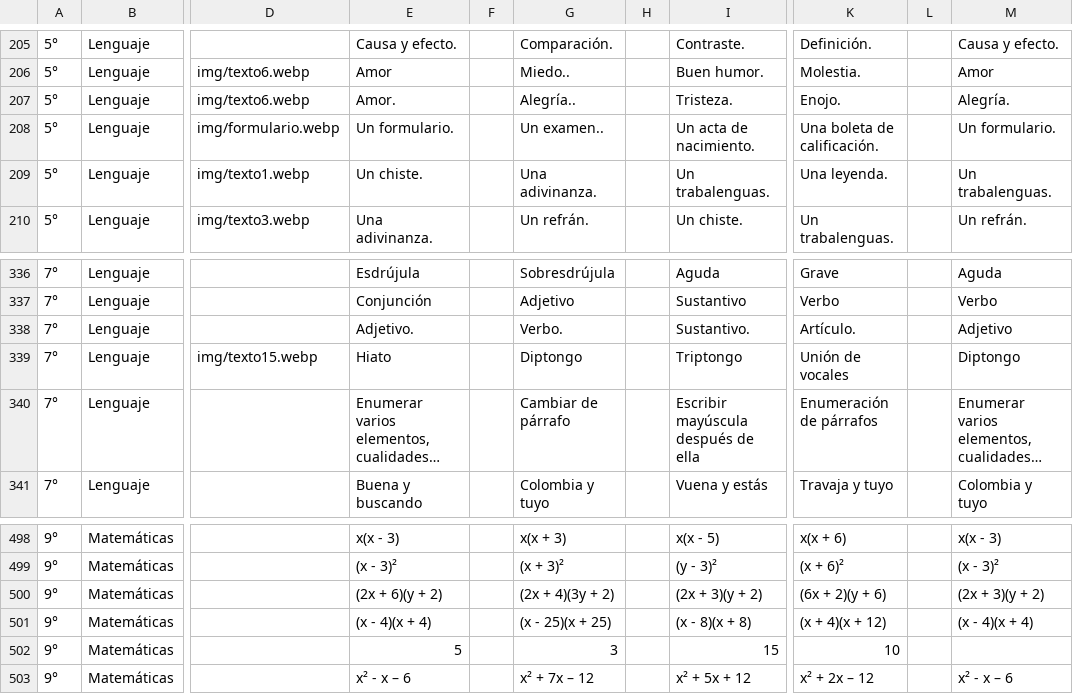
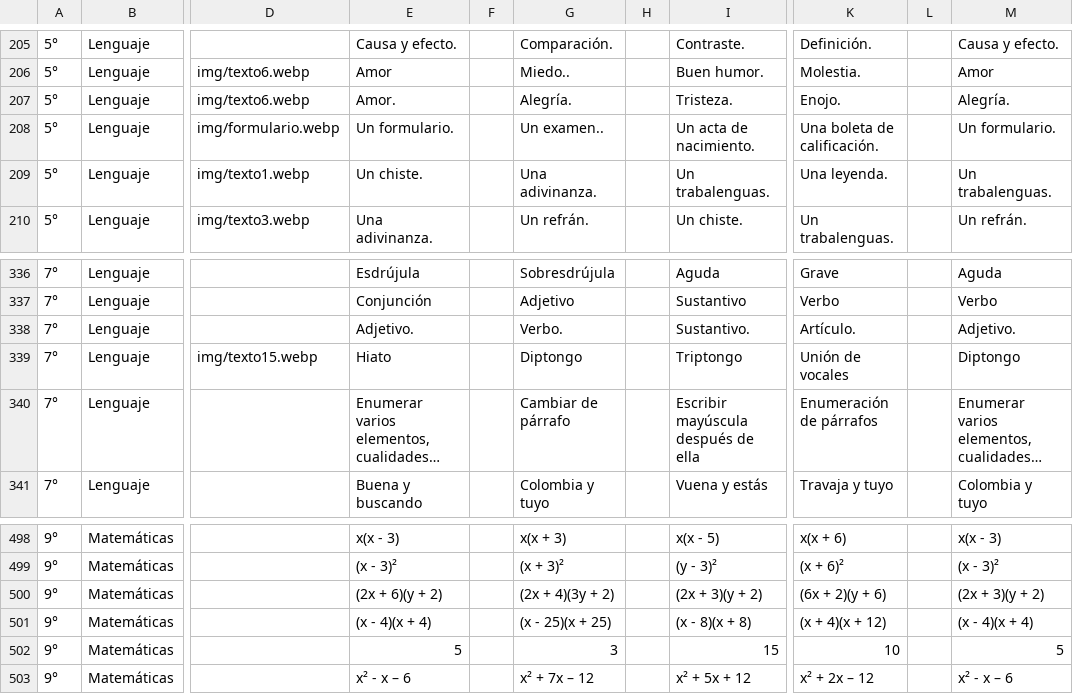
Before and after one commit to aplicativos-juanabe/JuanabeXM, a CSV file: public/preguntas.csv, drawn as a sheet; only a part is shown, gaps mark what is left out; long unchanged cells end in …; the diff covers the shown part only; the diff names each change by its address in the sheet, - before the commit and + after, or states it on an @@ line.

```diff
--- a/public/preguntas.csv
+++ b/public/preguntas.csv
-G207: Alegría..
+G207: Alegría.
-M338: Adjetivo
+M338: Adjetivo.
-M502: (empty)
+M502: 5
```
Also changed, not shown: 3 added rows, 3 removed rows and 5 edited cells elsewhere in this file, dist/preguntas.csv, 32 other files.
